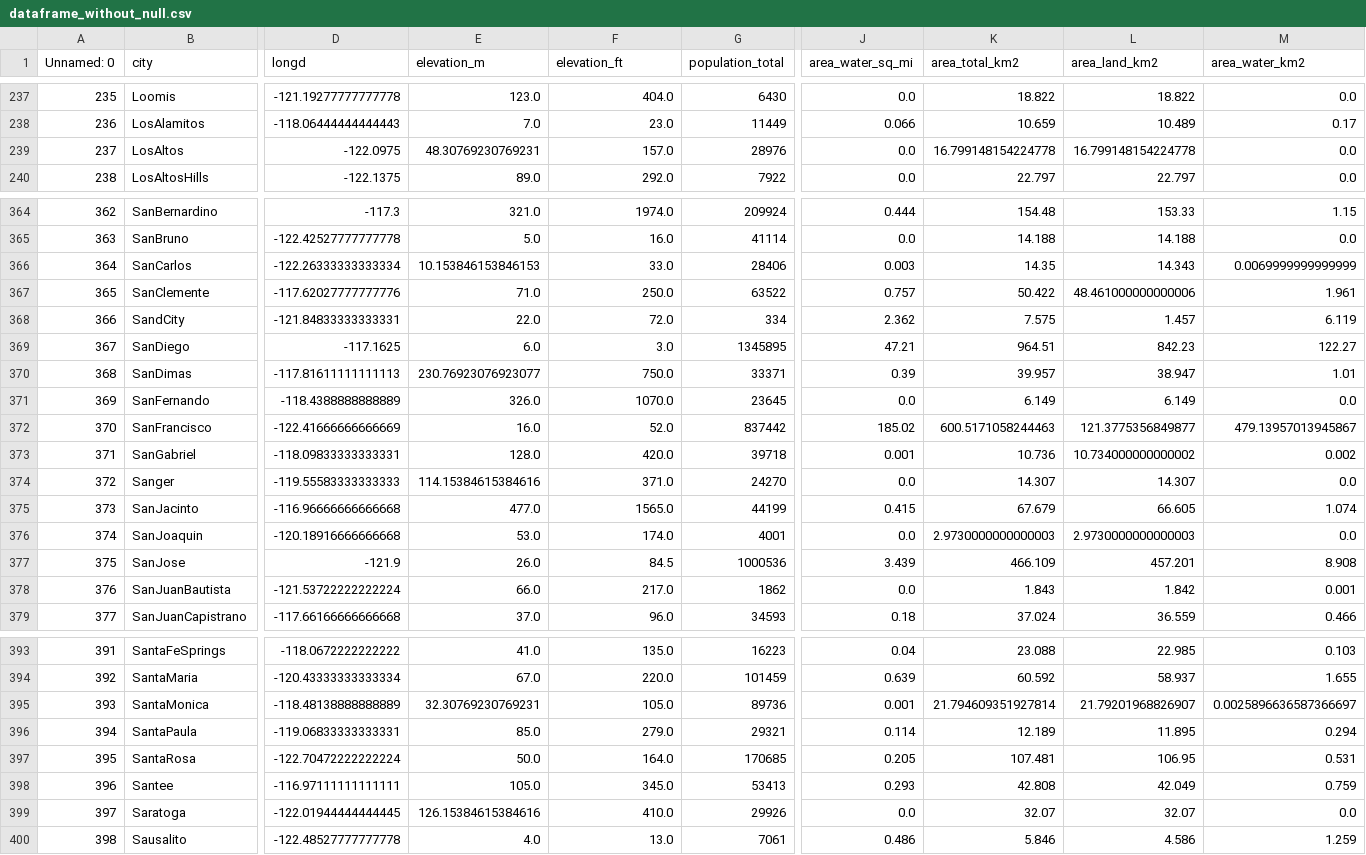
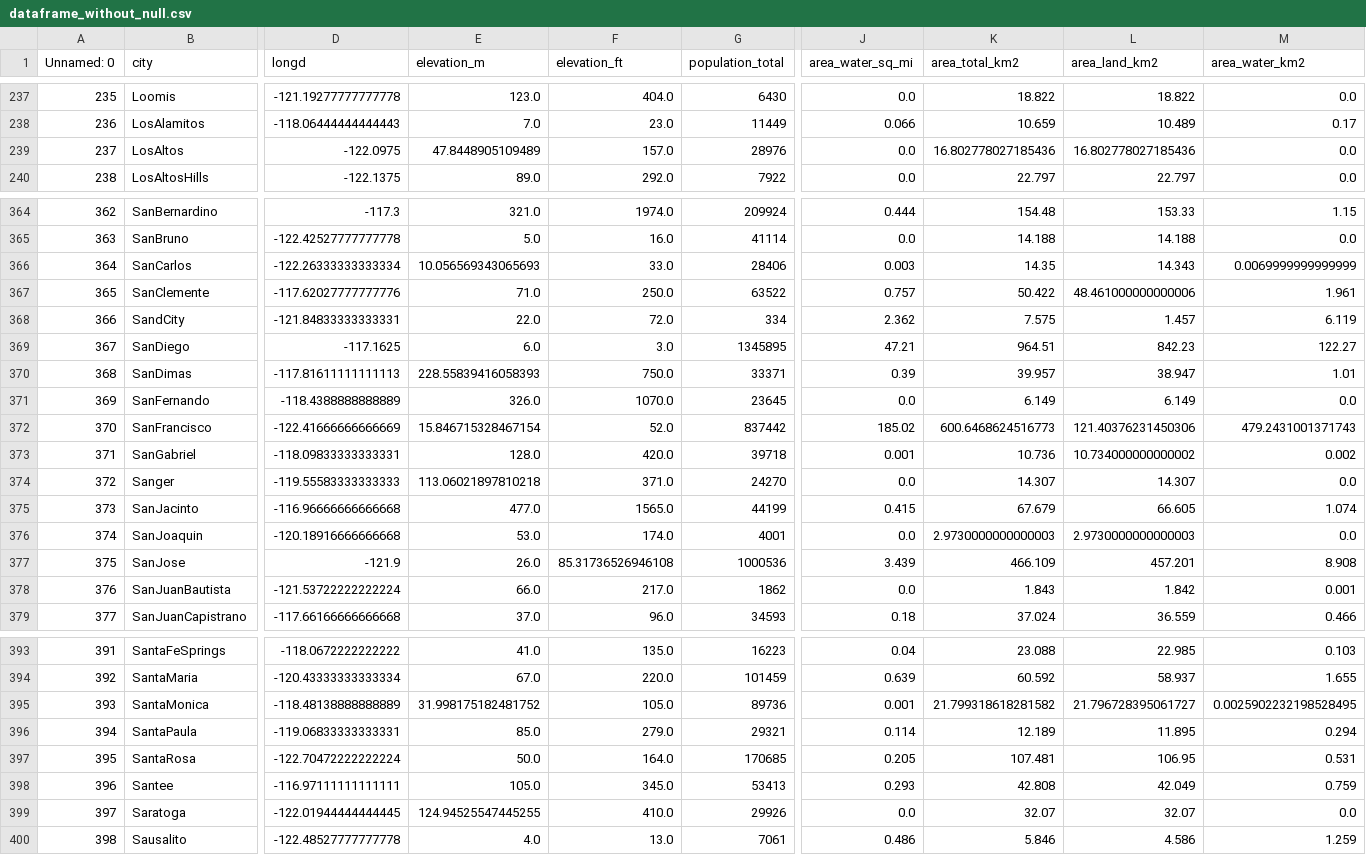
Before and after one commit to Juan-creator-tech/ONLINE_DS_THEBRIDGE_Juan, a CSV file: Sprint 8/Unidad 1/dataframe_without_null.csv, drawn as a sheet; only a part is shown, gaps mark what is left out; the diff covers the shown part only; the diff names each change by its address in the sheet, - before the commit and + after, or states it on an @@ line.

```diff
--- a/Sprint 8/Unidad 1/dataframe_without_null.csv
+++ b/Sprint 8/Unidad 1/dataframe_without_null.csv
-E239 (elevation_m): 48.30769230769231
+E239 (elevation_m): 47.8448905109489
-K239 (area_total_km2): 16.799148154224778
+K239 (area_total_km2): 16.802778027185436
-L239 (area_land_km2): 16.799148154224778
+L239 (area_land_km2): 16.802778027185436
-E366 (elevation_m): 10.153846153846153
+E366 (elevation_m): 10.056569343065693
-E370 (elevation_m): 230.76923076923077
+E370 (elevation_m): 228.55839416058393
-E372 (elevation_m): 16.0
+E372 (elevation_m): 15.846715328467154
-K372 (area_total_km2): 600.5171058244463
+K372 (area_total_km2): 600.6468624516773
-L372 (area_land_km2): 121.3775356849877
+L372 (area_land_km2): 121.40376231450306
-M372 (area_water_km2): 479.13957013945867
+M372 (area_water_km2): 479.2431001371743
-E374 (elevation_m): 114.15384615384616
+E374 (elevation_m): 113.06021897810218
-F377 (elevation_ft): 84.5
+F377 (elevation_ft): 85.31736526946108
-E395 (elevation_m): 32.30769230769231
+E395 (elevation_m): 31.998175182481752
-K395 (area_total_km2): 21.794609351927814
+K395 (area_total_km2): 21.799318618281582
-L395 (area_land_km2): 21.79201968826907
+L395 (area_land_km2): 21.796728395061727
-M395 (area_water_km2): 0.0025896636587366697
+M395 (area_water_km2): 0.0025902232198528495
-E399 (elevation_m): 126.15384615384616
+E399 (elevation_m): 124.94525547445255
```
Also changed, not shown: 37 edited cells elsewhere in this file, 2 other files.
